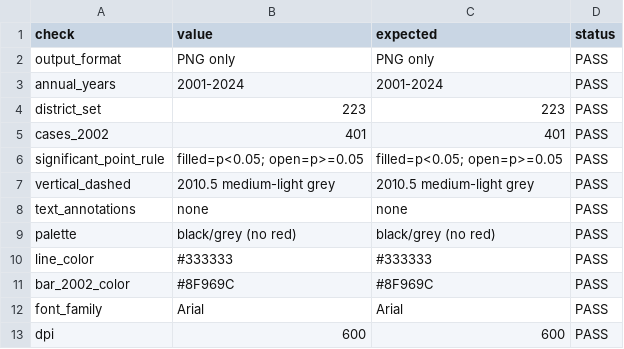
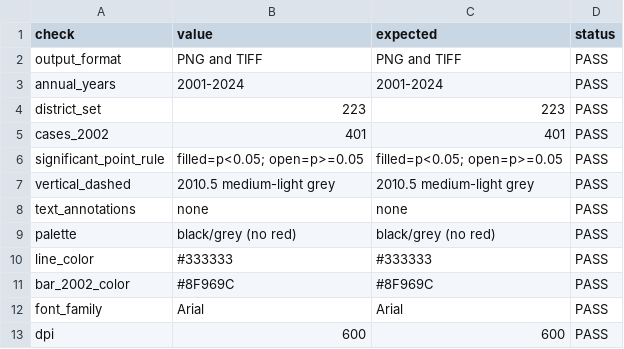
Before and after one commit to minsoo5013/paratyphoid-spatial-korea, a CSV file: figures/Figure2_moran_cases_validation.csv, drawn as a sheet.

```diff
--- a/figures/Figure2_moran_cases_validation.csv
+++ b/figures/Figure2_moran_cases_validation.csv
@@ -1,3 +1,3 @@
 check,value,expected,status
-output_format,PNG only,PNG only,PASS
+output_format,PNG and TIFF,PNG and TIFF,PASS
 annual_years,2001-2024,2001-2024,PASS
```
Also changed, not shown: results/figure_validation.csv, 10 other files.
